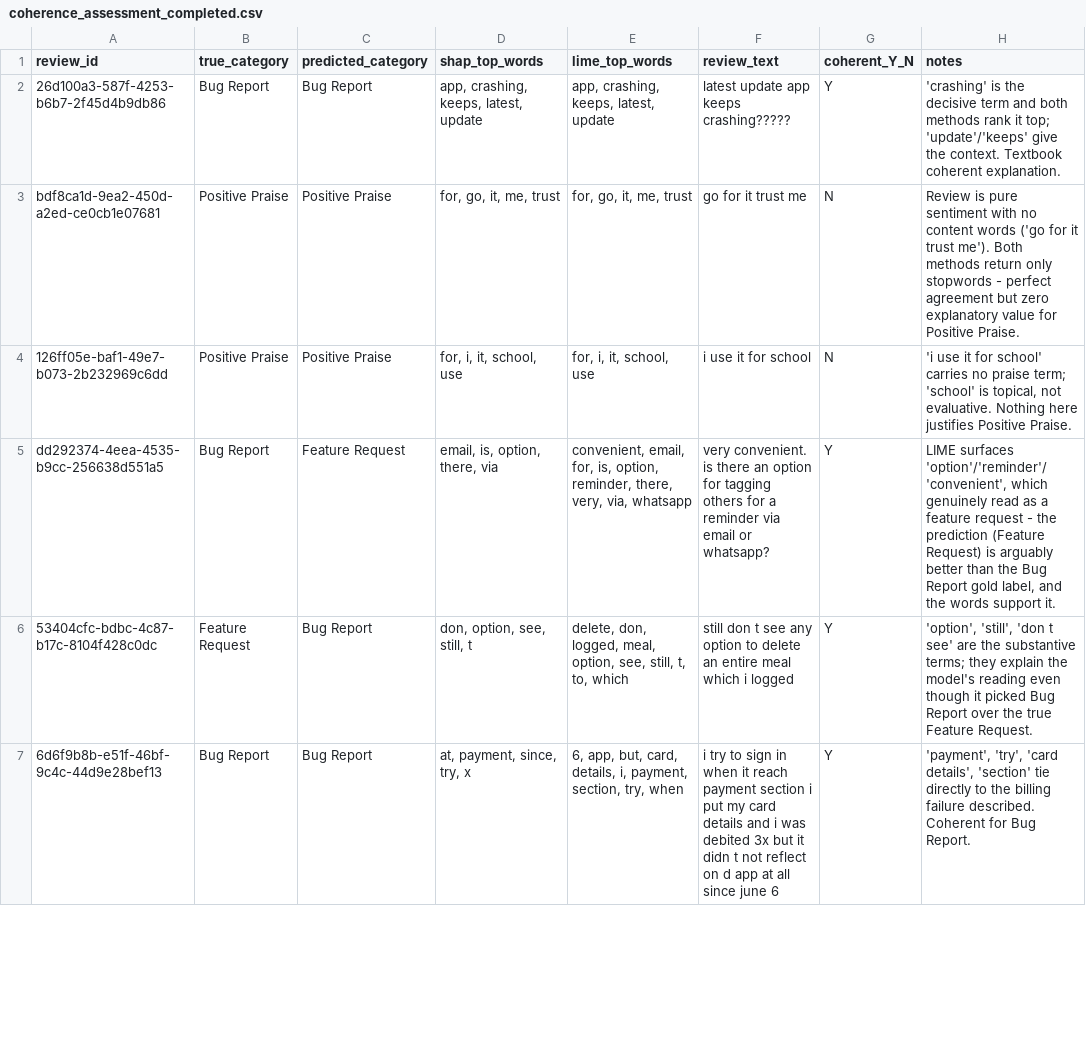
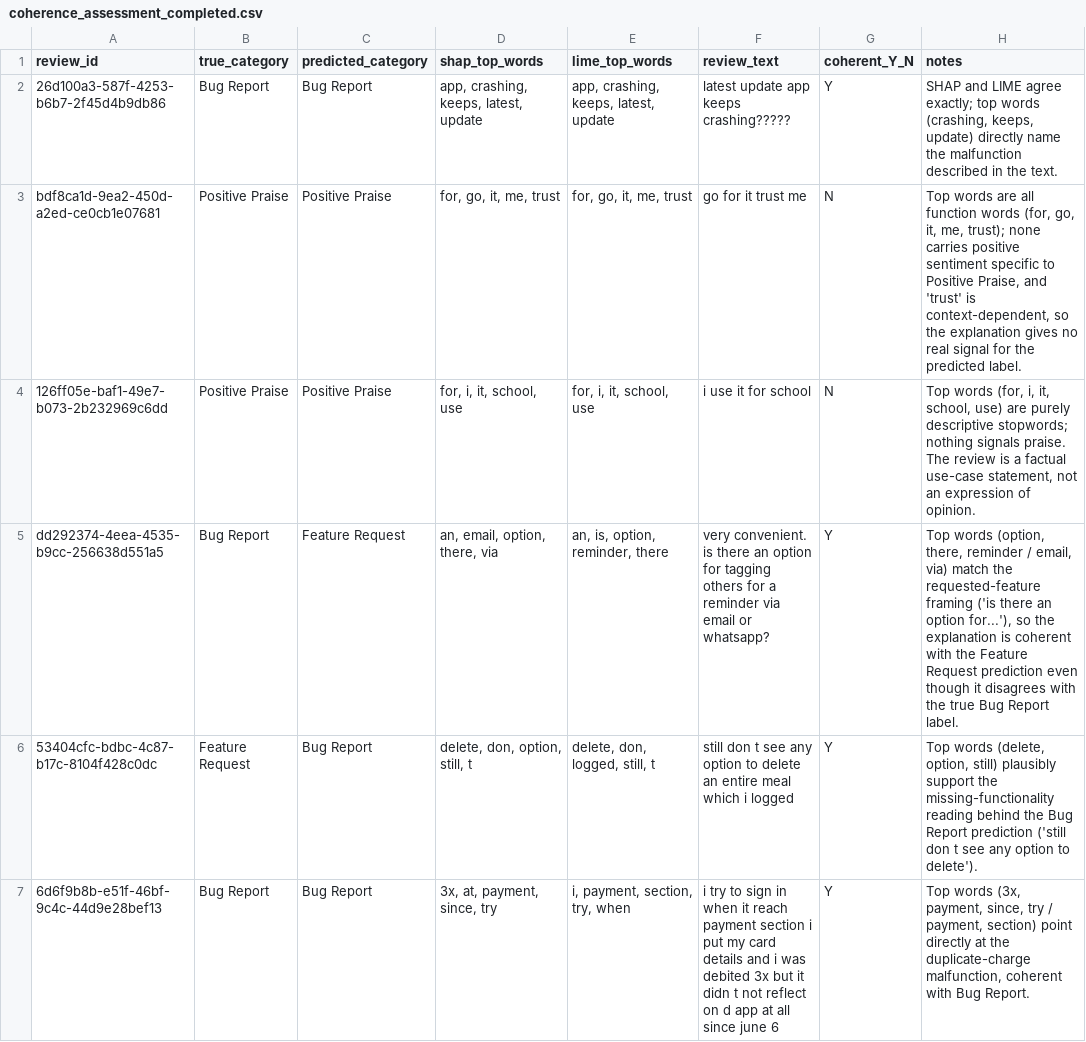
Before and after one commit to rohit913/mobile_app_review_classifier, a CSV file: reports/coherence_assessment_completed.csv, drawn as a sheet; only a part is shown; the diff covers the shown part only.

```diff
--- a/reports/coherence_assessment_completed.csv
+++ b/reports/coherence_assessment_completed.csv
@@ -1,7 +1,7 @@
 review_id,true_category,predicted_category,shap_top_words,lime_top_words,review_text,coherent_Y_N,notes
-26d100a3-587f-4253-b6b7-2f45d4b9db86,Bug Report,Bug Report,"app, crashing, keeps, latest, update","app, crashing, keeps, latest, update",latest update app keeps crashing?????,Y,'crashing' is the decisive term and both methods rank it top; 'update'/'keeps' give the context. Textbook coherent explanation.
-bdf8ca1d-9ea2-450d-a2ed-ce0cb1e07681,Positive Praise,Positive Praise,"for, go, it, me, trust","for, go, it, me, trust",go for it trust me,N,Review is pure sentiment with no content words ('go for it trust me'). Both methods return only stopwords - perfect agreement but zero explanatory value for Positive Praise.
-126ff05e-baf1-49e7-b073-2b232969c6dd,Positive Praise,Positive Praise,"for, i, it, school, use","for, i, it, school, use",i use it for school,N,"'i use it for school' carries no praise term; 'school' is topical, not evaluative. Nothing here justifies Positive Praise."
-dd292374-4eea-4535-b9cc-256638d551a5,Bug Report,Feature Request,"email, is, option, there, via","convenient, email, for, is, option, reminder, there, very, via, whatsapp",very convenient. is there an option for tagging others for a reminder via email or whatsapp?,Y,"LIME surfaces 'option'/'reminder'/'convenient', which genuinely read as a feature request - the prediction (Feature Request) is arguably better than the Bug Report gold label, and the words support it."
-53404cfc-bdbc-4c87-b17c-8104f428c0dc,Feature Request,Bug Report,"don, option, see, still, t","delete, don, logged, meal, option, see, still, t, to, which",still don t see any option to delete an entire meal which i logged,Y,"'option', 'still', 'don t see' are the substantive terms; they explain the model's reading even though it picked Bug Report over the true Feature Request."
-6d6f9b8b-e51f-46bf-9c4c-44d9e28bef13,Bug Report,Bug Report,"at, payment, since, try, x","6, app, but, card, details, i, payment, section, try, when",i try to sign in when it reach payment section i put my card details and i was debited 3x but it didn t not reflect on d app at all since june 6,Y,"'payment', 'try', 'card details', 'section' tie directly to the billing failure described. Coherent for Bug Report."
+26d100a3-587f-4253-b6b7-2f45d4b9db86,Bug Report,Bug Report,"app, crashing, keeps, latest, update","app, crashing, keeps, latest, update",latest update app keeps crashing?????,Y,"SHAP and LIME agree exactly; top words (crashing, keeps, update) directly name the malfunction described in the text."
+bdf8ca1d-9ea2-450d-a2ed-ce0cb1e07681,Positive Praise,Positive Praise,"for, go, it, me, trust","for, go, it, me, trust",go for it trust me,N,"Top words are all function words (for, go, it, me, trust); none carries positive sentiment specific to Positive Praise, and 'trust' is context-dependent, so the explanation gives no real signal for the predicted label."
+126ff05e-baf1-49e7-b073-2b232969c6dd,Positive Praise,Positive Praise,"for, i, it, school, use","for, i, it, school, use",i use it for school,N,"Top words (for, i, it, school, use) are purely descriptive stopwords; nothing signals praise. The review is a factual use-case statement, not an expression of opinion."
+dd292374-4eea-4535-b9cc-256638d551a5,Bug Report,Feature Request,"an, email, option, there, via","an, is, option, reminder, there",very convenient. is there an option for tagging others for a reminder via email or whatsapp?,Y,"Top words (option, there, reminder / email, via) match the requested-feature framing ('is there an option for...'), so the explanation is coherent with the Feature Request prediction even though it disagrees with the true Bug Report label."
+53404cfc-bdbc-4c87-b17c-8104f428c0dc,Feature Request,Bug Report,"delete, don, option, still, t","delete, don, logged, still, t",still don t see any option to delete an entire meal which i logged,Y,"Top words (delete, option, still) plausibly support the missing-functionality reading behind the Bug Report prediction ('still don t see any option to delete')."
+6d6f9b8b-e51f-46bf-9c4c-44d9e28bef13,Bug Report,Bug Report,"3x, at, payment, since, try","i, payment, section, try, when",i try to sign in when it reach payment section i put my card details and i was debited 3x but it didn t not reflect on d app at all since june 6,Y,"Top words (3x, payment, since, try / payment, section) point directly at the duplicate-charge malfunction, coherent with Bug Report."
```
Also changed, not shown: 45 edited cells elsewhere in this file, reports/model_comparison.csv, reports/shap_lime_agreement.csv, 41 other files.
